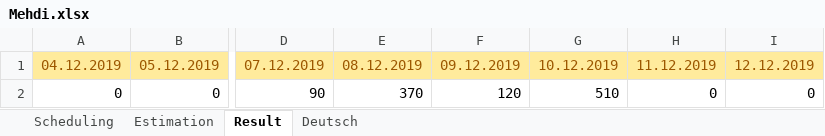
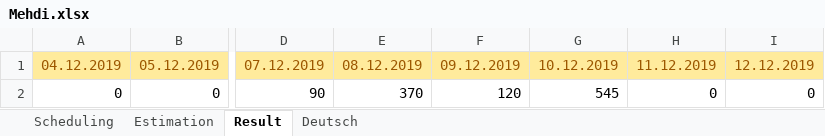
Before and after one commit to MahdiDroid/Schedule, an Excel workbook: Mehdi.xlsx, sheet Result, drawn as a sheet; only a part is shown, gaps mark what is left out; values as stored, in another font and other column widths than the file's, no borders; charts and pictures not drawn; the diff names each change by its address in the sheet, - before the commit and + after, or states it on an @@ line.

Commit message:
modified books time

```diff
--- a/Mehdi.xlsx (sheet Result)
+++ b/Mehdi.xlsx (sheet Result)
-G2: 510
+G2: 545
```
Also changed, not shown: sheet Scheduling, charts or pictures.
